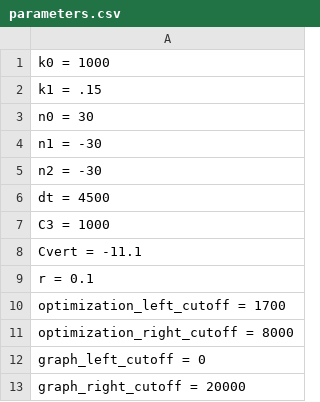
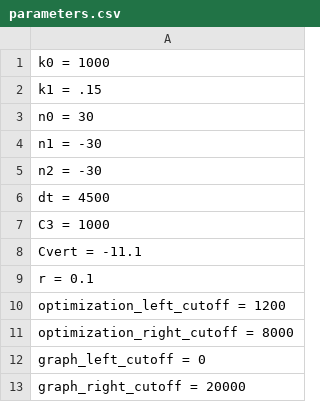
Before and after one commit to zinroc/thesis, a CSV file: parameters.csv, drawn as a sheet.

```diff
--- a/parameters.csv
+++ b/parameters.csv
@@ -9,3 +9,3 @@ Cvert = -11.1
 r = 0.1
-optimization_left_cutoff = 1700
+optimization_left_cutoff = 1200
 optimization_right_cutoff = 8000
```
Also changed, not shown: new_parameters.csv, 1 other file.
